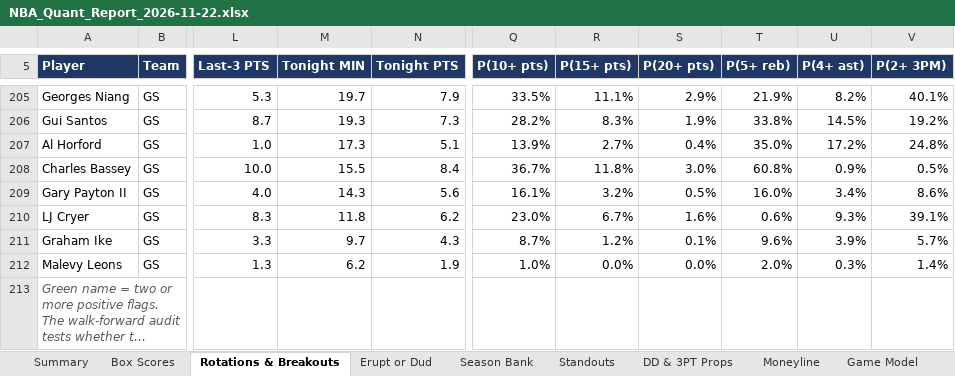
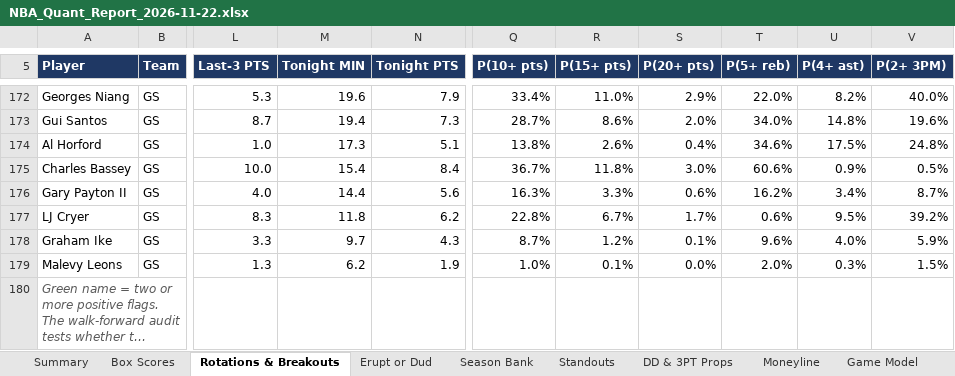
Before and after one commit to HeyShawtty/nba-quant-desk, an Excel workbook: reports/NBA_Quant_Report_2026-11-22.xlsx, sheet Rotations & Breakouts, drawn as a sheet; only a part is shown, gaps mark what is left out; long unchanged cells end in …; values as stored, in another font and other column widths than the file's, no borders; addresses are those after the commit; the diff covers the shown part only; the diff names each change by its address in the sheet, - before the commit and + after, or states it on an @@ line.

```diff
--- a/reports/NBA_Quant_Report_2026-11-22.xlsx (sheet Rotations & Breakouts)
+++ b/reports/NBA_Quant_Report_2026-11-22.xlsx (sheet Rotations & Breakouts)
-M172 (Tonight MIN): 19.7
+M172 (Tonight MIN): 19.6
-Q172 (P(10+ pts)): 33.5%
+Q172 (P(10+ pts)): 33.4%
-R172 (P(15+ pts)): 11.1%
+R172 (P(15+ pts)): 11.0%
-T172 (P(5+ reb)): 21.9%
+T172 (P(5+ reb)): 22.0%
-V172 (P(2+ 3PM)): 40.1%
+V172 (P(2+ 3PM)): 40.0%
-M173 (Tonight MIN): 19.3
+M173 (Tonight MIN): 19.4
-Q173 (P(10+ pts)): 28.2%
+Q173 (P(10+ pts)): 28.7%
-R173 (P(15+ pts)): 8.3%
+R173 (P(15+ pts)): 8.6%
-S173 (P(20+ pts)): 1.9%
+S173 (P(20+ pts)): 2.0%
-T173 (P(5+ reb)): 33.8%
+T173 (P(5+ reb)): 34.0%
-U173 (P(4+ ast)): 14.5%
+U173 (P(4+ ast)): 14.8%
-V173 (P(2+ 3PM)): 19.2%
+V173 (P(2+ 3PM)): 19.6%
-Q174 (P(10+ pts)): 13.9%
+Q174 (P(10+ pts)): 13.8%
-R174 (P(15+ pts)): 2.7%
+R174 (P(15+ pts)): 2.6%
-T174 (P(5+ reb)): 35.0%
+T174 (P(5+ reb)): 34.6%
-U174 (P(4+ ast)): 17.2%
+U174 (P(4+ ast)): 17.5%
-M175 (Tonight MIN): 15.5
+M175 (Tonight MIN): 15.4
-T175 (P(5+ reb)): 60.8%
+T175 (P(5+ reb)): 60.6%
-M176 (Tonight MIN): 14.3
+M176 (Tonight MIN): 14.4
-Q176 (P(10+ pts)): 16.1%
+Q176 (P(10+ pts)): 16.3%
-R176 (P(15+ pts)): 3.2%
+R176 (P(15+ pts)): 3.3%
-S176 (P(20+ pts)): 0.5%
+S176 (P(20+ pts)): 0.6%
-T176 (P(5+ reb)): 16.0%
+T176 (P(5+ reb)): 16.2%
-V176 (P(2+ 3PM)): 8.6%
+V176 (P(2+ 3PM)): 8.7%
-Q177 (P(10+ pts)): 23.0%
+Q177 (P(10+ pts)): 22.8%
-S177 (P(20+ pts)): 1.6%
+S177 (P(20+ pts)): 1.7%
-U177 (P(4+ ast)): 9.3%
+U177 (P(4+ ast)): 9.5%
-V177 (P(2+ 3PM)): 39.1%
+V177 (P(2+ 3PM)): 39.2%
-U178 (P(4+ ast)): 3.9%
+U178 (P(4+ ast)): 4.0%
-V178 (P(2+ 3PM)): 5.7%
+V178 (P(2+ 3PM)): 5.9%
-R179 (P(15+ pts)): 0.0%
+R179 (P(15+ pts)): 0.1%
-V179 (P(2+ 3PM)): 1.4%
+V179 (P(2+ 3PM)): 1.5%
```
Also changed, not shown: 11 added rows, 44 removed rows and 653 edited cells elsewhere in this sheet, sheet Player Thresholds, sheet Player Distributions, sheet Box Scores, sheet Season Bank, sheet Minutes & Injuries, sheet Standouts, 11 more sheets, formulas that keep their value, reports/Data_Bank_2026-27.xlsx, 8 other files.
